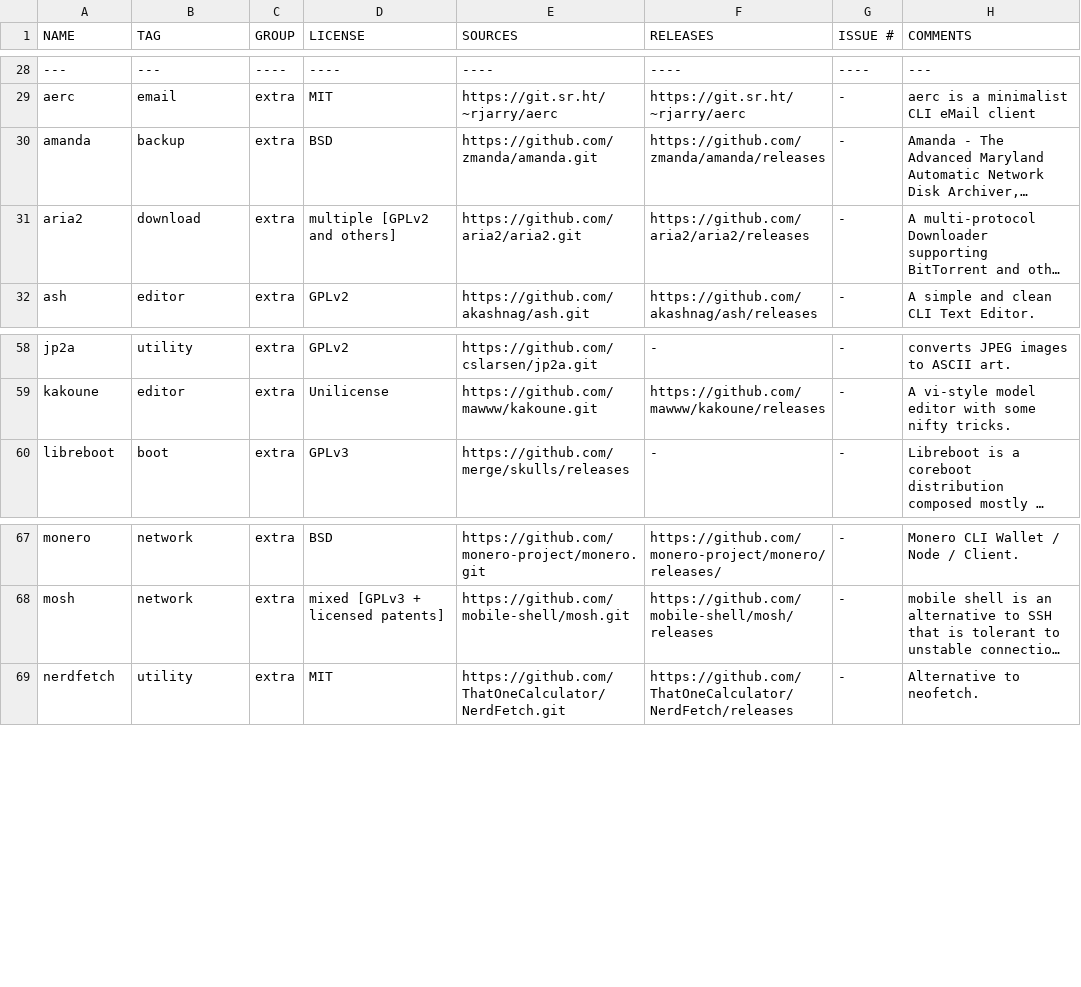
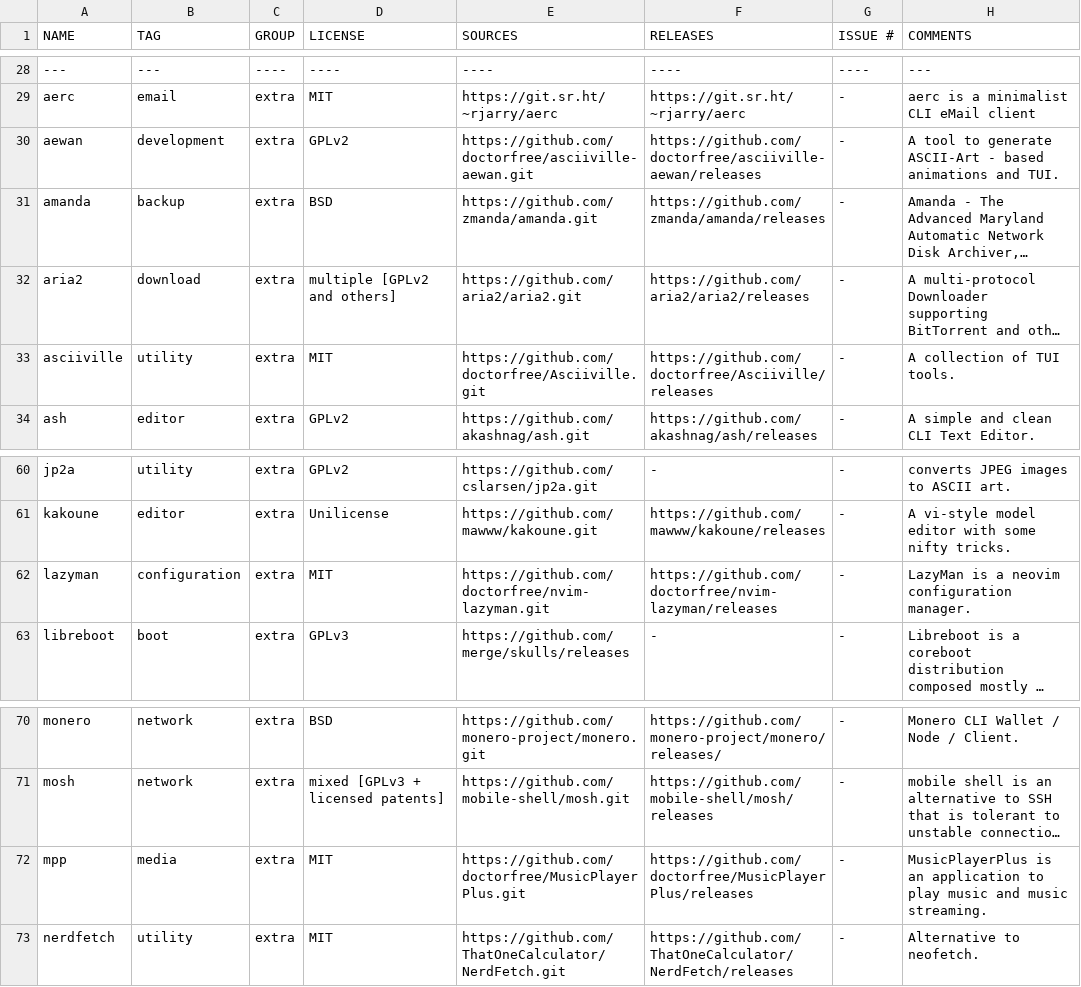
Before and after one commit to OS-1337/pkgs, a TSV file: docs/WISHLIST.tsv, drawn as a sheet; only a part is shown, gaps mark what is left out; long unchanged cells end in …; the diff names each change by its address in the sheet, - before the commit and + after, or states it on an @@ line.

Commit message:
adding multiple tools: - [aewan](https://github.com/doctorfree/asciiville-aewan) - [AsciiVille](https://asciiville.dev) - [LazyMan](https://lazyman.dev) - [MusicPlayerPlus](https://musicplayerplus.dev)

```diff
--- a/docs/WISHLIST.tsv
+++ b/docs/WISHLIST.tsv
+row 30: aewan | development | extra | GPLv2 | https://github.com/doctorfree/asciiville-aewan.git | https://github.com/doctorfree/asciiville-aewan/releases | - | A tool to generate ASCII-Art - based animations and TUI.
+row 33: asciiville | utility | extra | MIT | https://github.com/doctorfree/Asciiville.git | https://github.com/doctorfree/Asciiville/releases | - | A collection of TUI tools.
+row 62: lazyman | configuration | extra | MIT | https://github.com/doctorfree/nvim-lazyman.git | https://github.com/doctorfree/nvim-lazyman/releases | - | LazyMan is a neovim configuration manager.
+row 72: mpp | media | extra | MIT | https://github.com/doctorfree/MusicPlayerPlus.git | https://github.com/doctorfree/MusicPlayerPlus/releases | - | MusicPlayerPlus is an application to play music and music streaming.
```
